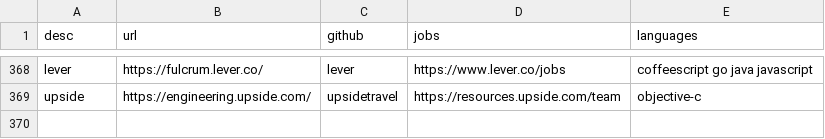
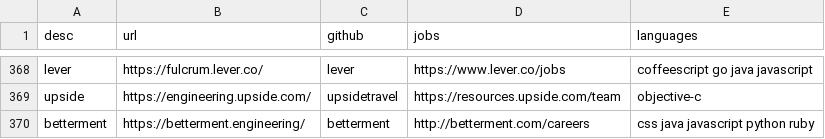
Before and after one commit to griffio/griffio.github.io, a CSV file: _data/techblogs.csv, drawn as a sheet; only a part is shown, gaps mark what is left out; the diff names each change by its address in the sheet, - before the commit and + after, or states it on an @@ line.

Commit message:
betterment

```diff
--- a/_data/techblogs.csv
+++ b/_data/techblogs.csv
+row 370: betterment | https://betterment.engineering/ | betterment | http://betterment.com/careers | css java javascript python ruby
```
